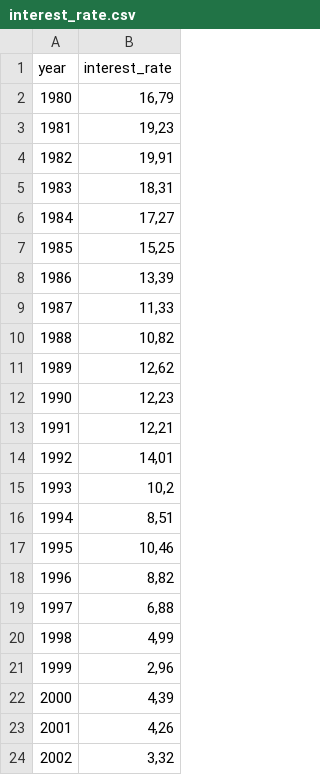
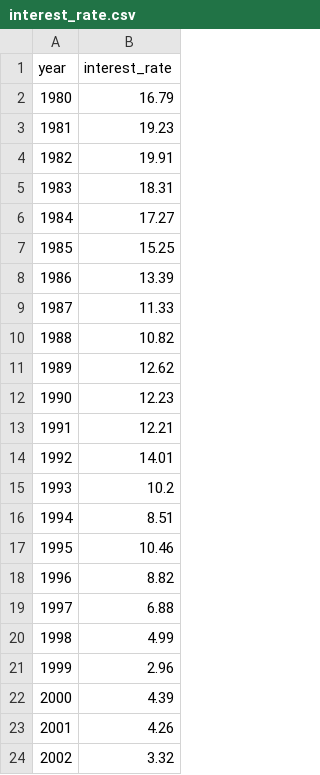
Before and after one commit to AlessandroMorosini/Taylor-Rule-Estimation, a CSV file: data/clean/interest_rate.csv, drawn as a sheet.

```diff
--- a/data/clean/interest_rate.csv
+++ b/data/clean/interest_rate.csv
@@ -1,24 +1,24 @@
 year	interest_rate
-1980	16,79
-1981	19,23
-1982	19,91
-1983	18,31
-1984	17,27
-1985	15,25
-1986	13,39
-1987	11,33
-1988	10,82
-1989	12,62
-1990	12,23
-1991	12,21
-1992	14,01
-1993	10,2
-1994	8,51
-1995	10,46
-1996	8,82
-1997	6,88
-1998	4,99
-1999	2,96
-2000	4,39
-2001	4,26
-2002	3,32
+1980	16.79
+1981	19.23
+1982	19.91
+1983	18.31
+1984	17.27
+1985	15.25
+1986	13.39
+1987	11.33
+1988	10.82
+1989	12.62
+1990	12.23
+1991	12.21
+1992	14.01
+1993	10.2
+1994	8.51
+1995	10.46
+1996	8.82
+1997	6.88
+1998	4.99
+1999	2.96
+2000	4.39
+2001	4.26
+2002	3.32
```
Also changed, not shown: data/clean/inflation_rate.csv, 2 other files.
